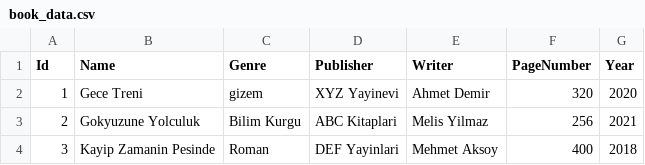
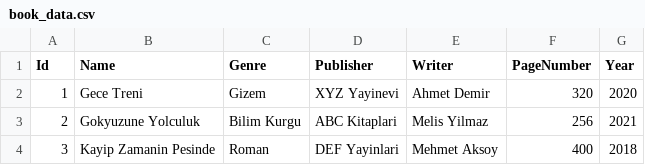
Before and after one commit to acanmert/python_Asp.net, a CSV file: File_Upload/wwwroot/dataset/book_data.csv, drawn as a sheet; only a part is shown.

```diff
--- a/File_Upload/wwwroot/dataset/book_data.csv
+++ b/File_Upload/wwwroot/dataset/book_data.csv
@@ -1,3 +1,3 @@
 Id,Name,Genre,Publisher,Writer,PageNumber,Year
-1,Gece Treni,gizem,XYZ Yayinevi,Ahmet Demir,320,2020
+1,Gece Treni,Gizem,XYZ Yayinevi,Ahmet Demir,320,2020
 2,Gokyuzune Yolculuk,Bilim Kurgu,ABC Kitaplari,Melis Yilmaz,256,2021
```
Also changed, not shown: 1 other file.
